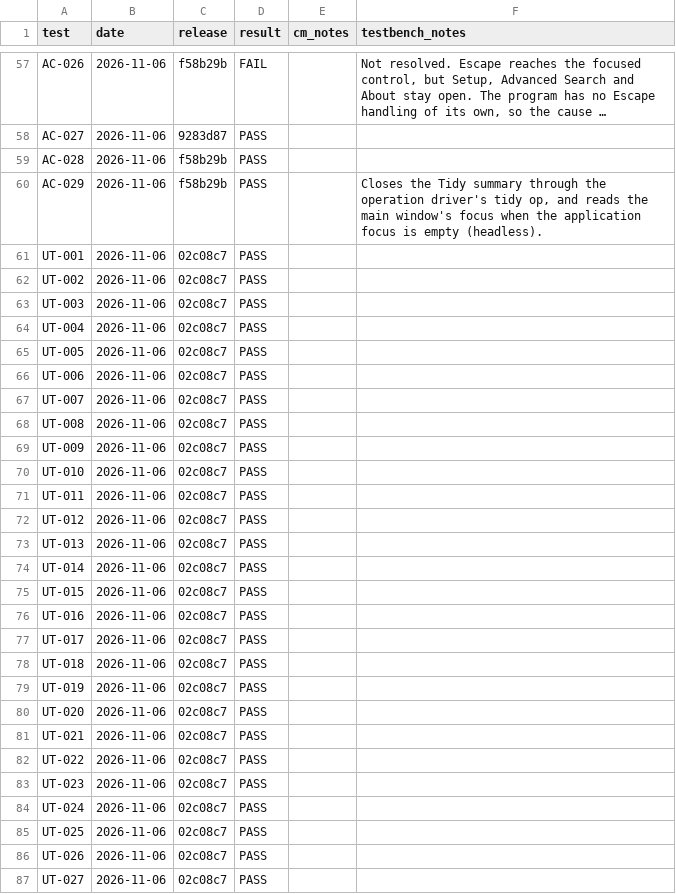
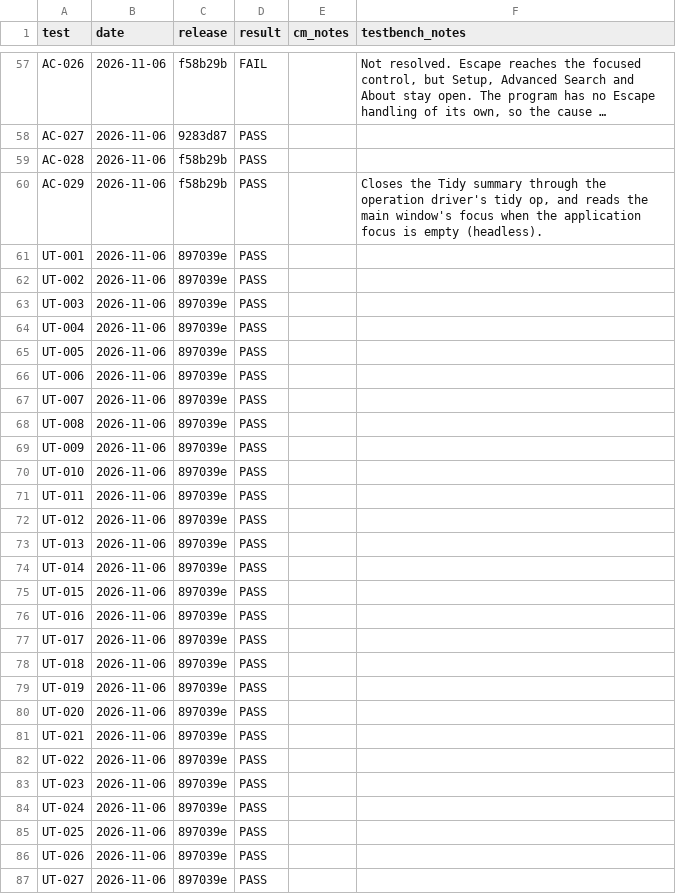
Before and after one commit to trumpton/ContactManager, a CSV file: documents/test-log.csv, drawn as a sheet; only a part is shown, gaps mark what is left out; long unchanged cells end in …; the diff covers the shown part only.

```diff
--- a/documents/test-log.csv
+++ b/documents/test-log.csv
@@ -60,28 +60,28 @@ AC-028,2026-11-06,f58b29b,PASS,,
 AC-029,2026-11-06,f58b29b,PASS,,"Closes the Tidy summary through the operation driver's tidy op, and reads the main window's focus when the application focus is empty (headless)."
-UT-001,2026-11-06,02c08c7,PASS,,
-UT-002,2026-11-06,02c08c7,PASS,,
-UT-003,2026-11-06,02c08c7,PASS,,
-UT-004,2026-11-06,02c08c7,PASS,,
-UT-005,2026-11-06,02c08c7,PASS,,
-UT-006,2026-11-06,02c08c7,PASS,,
-UT-007,2026-11-06,02c08c7,PASS,,
-UT-008,2026-11-06,02c08c7,PASS,,
-UT-009,2026-11-06,02c08c7,PASS,,
-UT-010,2026-11-06,02c08c7,PASS,,
-UT-011,2026-11-06,02c08c7,PASS,,
-UT-012,2026-11-06,02c08c7,PASS,,
-UT-013,2026-11-06,02c08c7,PASS,,
-UT-014,2026-11-06,02c08c7,PASS,,
-UT-015,2026-11-06,02c08c7,PASS,,
-UT-016,2026-11-06,02c08c7,PASS,,
-UT-017,2026-11-06,02c08c7,PASS,,
-UT-018,2026-11-06,02c08c7,PASS,,
-UT-019,2026-11-06,02c08c7,PASS,,
-UT-020,2026-11-06,02c08c7,PASS,,
-UT-021,2026-11-06,02c08c7,PASS,,
-UT-022,2026-11-06,02c08c7,PASS,,
-UT-023,2026-11-06,02c08c7,PASS,,
-UT-024,2026-11-06,02c08c7,PASS,,
-UT-025,2026-11-06,02c08c7,PASS,,
-UT-026,2026-11-06,02c08c7,PASS,,
-UT-027,2026-11-06,02c08c7,PASS,,
+UT-001,2026-11-06,897039e,PASS,,
+UT-002,2026-11-06,897039e,PASS,,
+UT-003,2026-11-06,897039e,PASS,,
+UT-004,2026-11-06,897039e,PASS,,
+UT-005,2026-11-06,897039e,PASS,,
+UT-006,2026-11-06,897039e,PASS,,
+UT-007,2026-11-06,897039e,PASS,,
+UT-008,2026-11-06,897039e,PASS,,
+UT-009,2026-11-06,897039e,PASS,,
+UT-010,2026-11-06,897039e,PASS,,
+UT-011,2026-11-06,897039e,PASS,,
+UT-012,2026-11-06,897039e,PASS,,
+UT-013,2026-11-06,897039e,PASS,,
+UT-014,2026-11-06,897039e,PASS,,
+UT-015,2026-11-06,897039e,PASS,,
+UT-016,2026-11-06,897039e,PASS,,
+UT-017,2026-11-06,897039e,PASS,,
+UT-018,2026-11-06,897039e,PASS,,
+UT-019,2026-11-06,897039e,PASS,,
+UT-020,2026-11-06,897039e,PASS,,
+UT-021,2026-11-06,897039e,PASS,,
+UT-022,2026-11-06,897039e,PASS,,
+UT-023,2026-11-06,897039e,PASS,,
+UT-024,2026-11-06,897039e,PASS,,
+UT-025,2026-11-06,897039e,PASS,,
+UT-026,2026-11-06,897039e,PASS,,
+UT-027,2026-11-06,897039e,PASS,,
```
Also changed, not shown: 87 edited cells elsewhere in this file.
